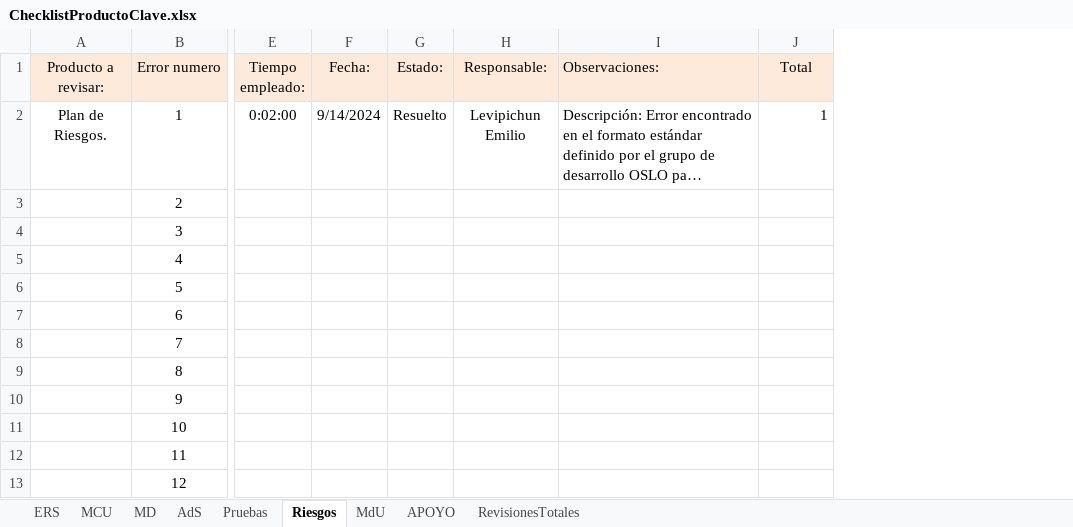
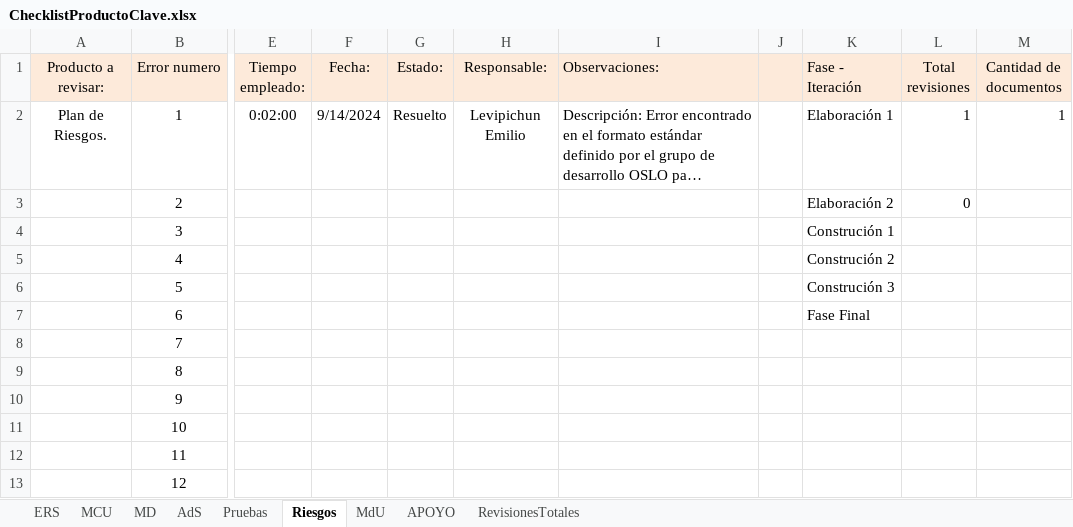
Before and after one commit to OSLOUARG24/Testify, an Excel workbook: Fases_de_desarrollo/02-Elaboracion/07- Gestion de Calidad/ChecklistProductoClave.xlsx, sheet Riesgos, drawn as a sheet; only a part is shown, gaps mark what is left out; long unchanged cells end in …; values as stored, in another font and other column widths than the file's, no borders; addresses are those after the commit; the diff names each change by its address in the sheet, - before the commit and + after, or states it on an @@ line.

Commit message:
Documentación - Actualización Gestión SQA
Se realiza la actualización del anexo CheckListProductoClave para las revisiones rutinarias por fase e iteración.

```diff
--- a/Fases_de_desarrollo/02-Elaboracion/07- Gestion de Calidad/ChecklistProductoClave.xlsx (sheet Riesgos)
+++ b/Fases_de_desarrollo/02-Elaboracion/07- Gestion de Calidad/ChecklistProductoClave.xlsx (sheet Riesgos)
+column J, empty
+column K (Fase - Iteración), rows 2-7: Elaboración 1 | Elaboración 2 | Construción 1 | Construción 2 | Construción 3 | Fase Final
+column M (Cantidad de documentos), row 2: 1
-L1: Total
+L1: Total revisiones
-L3 (Total revisiones): (empty)
+L3 (Total revisiones): 0
```
Also changed, not shown: sheet APOYO, sheet ERS, sheet RevisionesTotales, sheet MCU, sheet MD, sheet MdU, 2 more sheets, formulas that keep their value.
